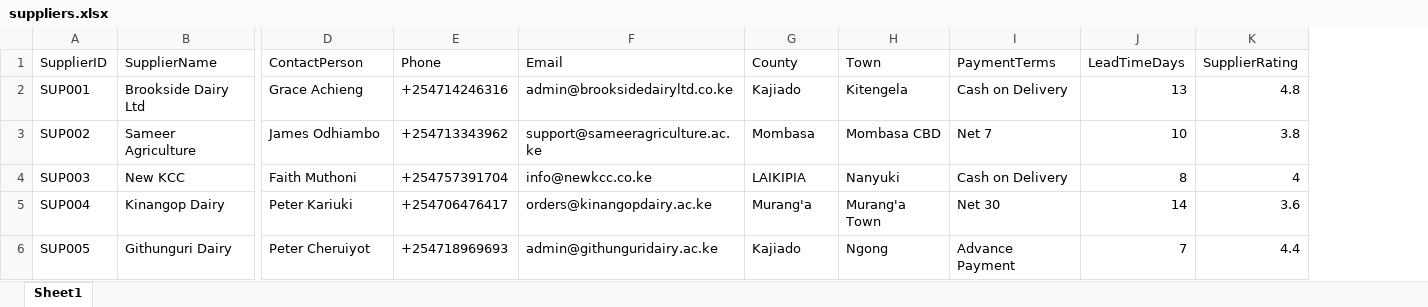
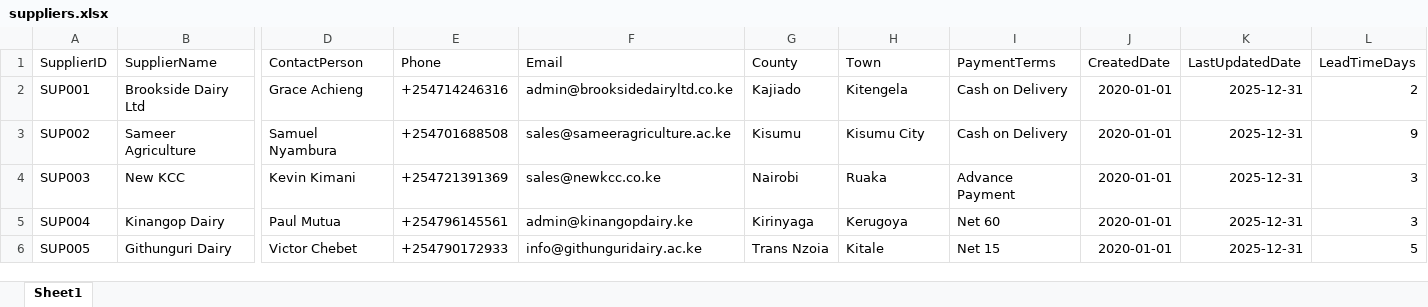
Before and after one commit to Oduoryharon/KRD-generator, an Excel workbook: generator/output/master/suppliers.xlsx, sheet Sheet1, drawn as a sheet; only a part is shown, gaps mark what is left out; values as stored, in another font and other column widths than the file's, no borders; removed rows and columns are numbered as before the commit, all else as after; the diff covers the shown part only; the diff names each change by its address in the sheet, - before the commit and + after, or states it on an @@ line.

```diff
--- a/generator/output/master/suppliers.xlsx (sheet Sheet1)
+++ b/generator/output/master/suppliers.xlsx (sheet Sheet1)
+column J (CreatedDate), rows 2-6: all 2020-01-01
+column K (LastUpdatedDate), rows 2-6: all 2025-12-31
-column K (SupplierRating), rows 2-6: 4.8 | 3.8 | 4 | 3.6 | 4.4
-L2 (LeadTimeDays): 13
+L2 (LeadTimeDays): 2
-D3 (ContactPerson): James Odhiambo
+D3 (ContactPerson): Samuel Nyambura
-E3 (Phone): +254713343962
+E3 (Phone): +254701688508
-F3 (Email): support@sameeragriculture.ac.ke
+F3 (Email): sales@sameeragriculture.ac.ke
-G3 (County): Mombasa
+G3 (County): Kisumu
-H3 (Town): Mombasa CBD
+H3 (Town): Kisumu City
-I3 (PaymentTerms): Net 7
+I3 (PaymentTerms): Cash on Delivery
-L3 (LeadTimeDays): 10
+L3 (LeadTimeDays): 9
-D4 (ContactPerson): Faith Muthoni
+D4 (ContactPerson): Kevin Kimani
-E4 (Phone): +254757391704
+E4 (Phone): +254721391369
-F4 (Email): info@newkcc.co.ke
+F4 (Email): sales@newkcc.co.ke
-G4 (County): LAIKIPIA
+G4 (County): Nairobi
-H4 (Town): Nanyuki
+H4 (Town): Ruaka
-I4 (PaymentTerms): Cash on Delivery
+I4 (PaymentTerms): Advance Payment
-L4 (LeadTimeDays): 8
+L4 (LeadTimeDays): 3
-D5 (ContactPerson): Peter Kariuki
+D5 (ContactPerson): Paul Mutua
-E5 (Phone): +254706476417
+E5 (Phone): +254796145561
-F5 (Email): orders@kinangopdairy.ac.ke
+F5 (Email): admin@kinangopdairy.ke
-G5 (County): Murang'a
+G5 (County): Kirinyaga
-H5 (Town): Murang'a Town
+H5 (Town): Kerugoya
-I5 (PaymentTerms): Net 30
+I5 (PaymentTerms): Net 60
-L5 (LeadTimeDays): 14
+L5 (LeadTimeDays): 3
-D6 (ContactPerson): Peter Cheruiyot
+D6 (ContactPerson): Victor Chebet
-E6 (Phone): +254718969693
+E6 (Phone): +254790172933
-F6 (Email): admin@githunguridairy.ac.ke
+F6 (Email): info@githunguridairy.ac.ke
-G6 (County): Kajiado
+G6 (County): Trans Nzoia
-H6 (Town): Ngong
+H6 (Town): Kitale
-I6 (PaymentTerms): Advance Payment
+I6 (PaymentTerms): Net 15
-L6 (LeadTimeDays): 7
+L6 (LeadTimeDays): 5
```
Also changed, not shown: 1 added row and 834 edited cells elsewhere in this sheet, generator/output/master/categories.xlsx, 7 other files.
